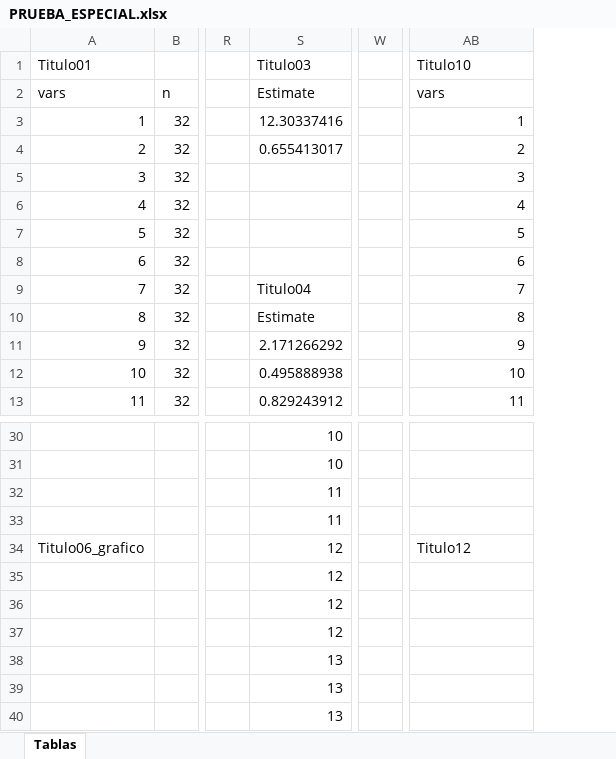
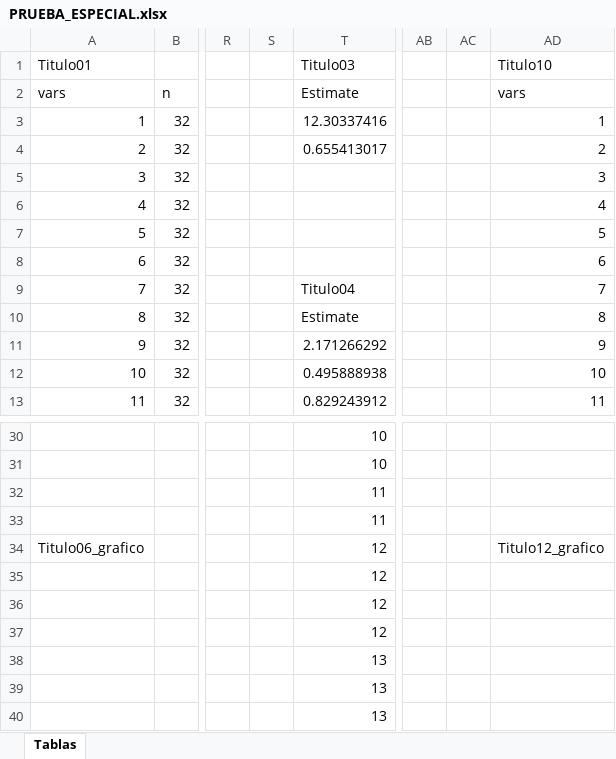
Before and after one commit to deliaspanigo/Rscience.Excel, an Excel workbook: PRUEBA_ESPECIAL.xlsx, sheet Tablas, drawn as a sheet; only a part is shown, gaps mark what is left out; values as stored, in another font and other column widths than the file's, no borders; charts and pictures and table styles not drawn; removed rows and columns are numbered as before the commit, all else as after; the diff names each change by its address in the sheet, - before the commit and + after, or states it on an @@ line.

Commit message:
Nuevos cambios por filas y por columnas

```diff
--- a/PRUEBA_ESPECIAL.xlsx (sheet Tablas)
+++ b/PRUEBA_ESPECIAL.xlsx (sheet Tablas)
+column S, empty
-column W, empty
+column AB, empty
+column AC, empty
-AD34: Titulo12
+AD34: Titulo12_grafico
```
Also changed, not shown: charts or pictures, 3 other files.
